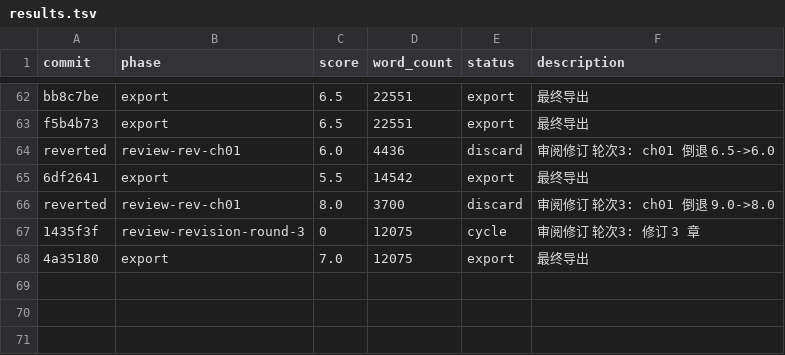
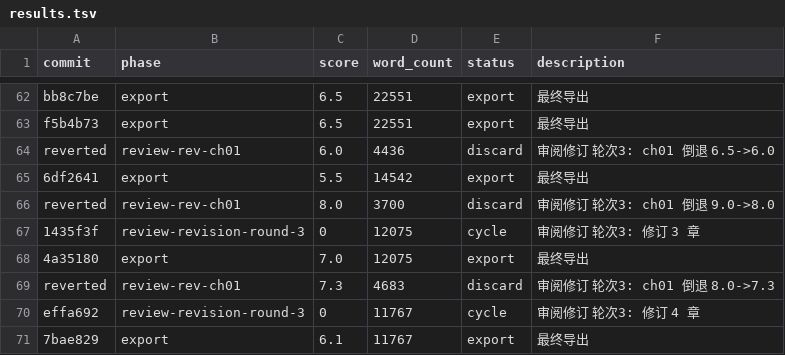
Before and after one commit to xudaxing2023-dot/autonovel, a TSV file: output/results.tsv, drawn as a sheet; only a part is shown, gaps mark what is left out.

```diff
--- a/output/results.tsv
+++ b/output/results.tsv
@@ -68 +68,4 @@ reverted	review-rev-ch01	8.0	3700	discard	审阅修订 轮次3: ch01 倒退 9.0-
 4a35180	export	7.0	12075	export	最终导出
+reverted	review-rev-ch01	7.3	4683	discard	审阅修订 轮次3: ch01 倒退 8.0->7.3
+effa692	review-revision-round-3	0	11767	cycle	审阅修订 轮次3: 修订 4 章
+7bae829	export	6.1	11767	export	最终导出
```
Also changed, not shown: 10 other files.
